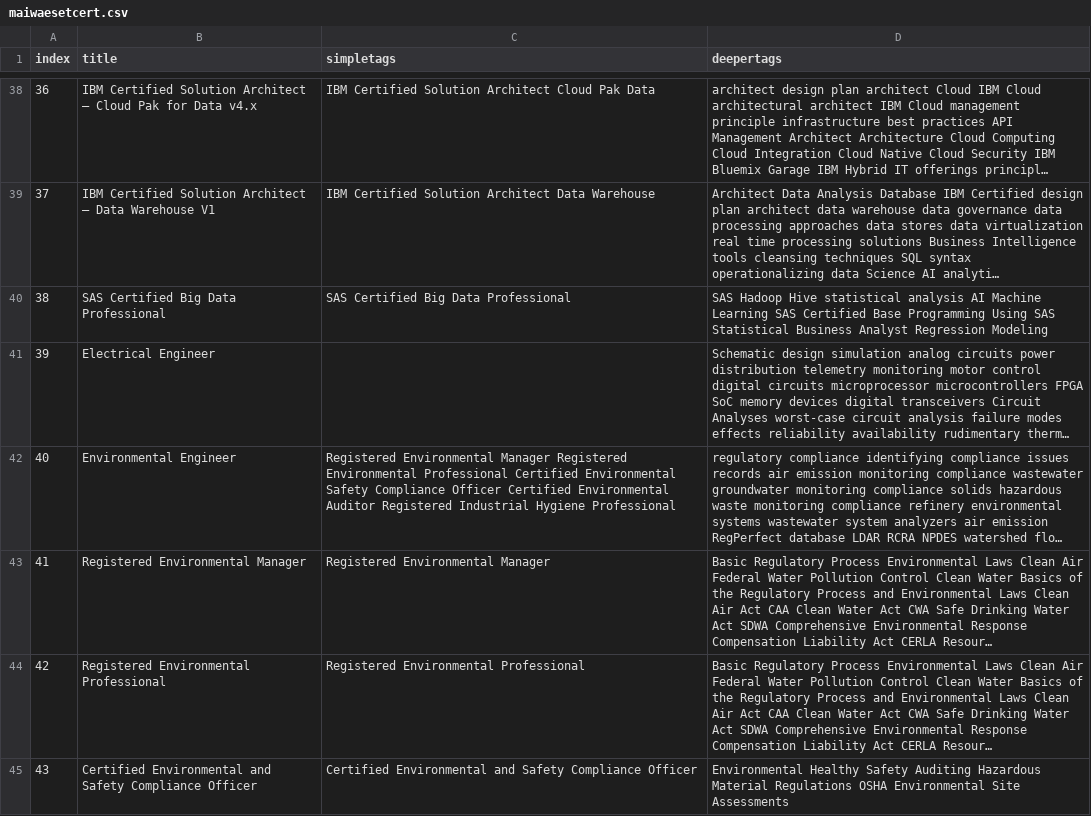
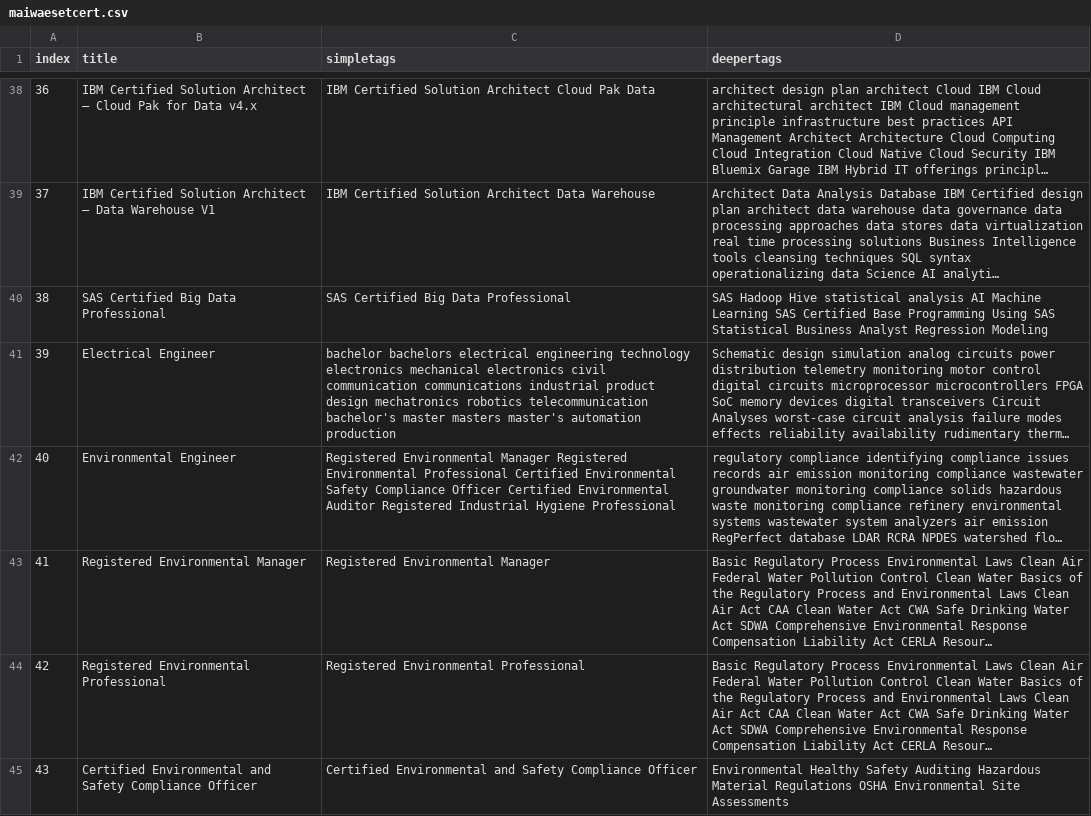
Before and after one commit to harshme93/maiwae, a CSV file: background/maiwaesetcert.csv, drawn as a sheet; only a part is shown, gaps mark what is left out; long unchanged cells end in …; the diff covers the shown part only; the diff names each change by its address in the sheet, - before the commit and + after, or states it on an @@ line.

```diff
--- a/background/maiwaesetcert.csv
+++ b/background/maiwaesetcert.csv
-C41 (simpletags): (empty)
+C41 (simpletags): bachelor bachelors electrical engineering technology electronics mechanical electronics civil communication communications industrial product design mechatronics robotics telecommunication bachelor's master masters master's automation production
```
Also changed, not shown: 11 removed rows and 33 edited cells elsewhere in this file, 14 other files.
